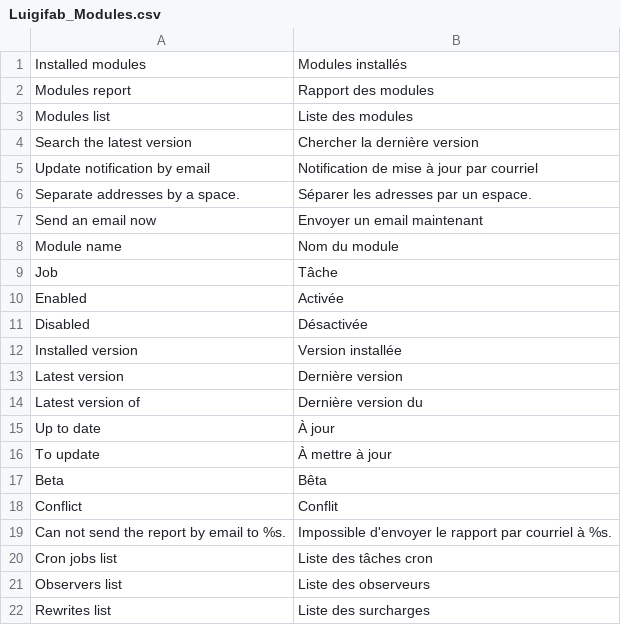
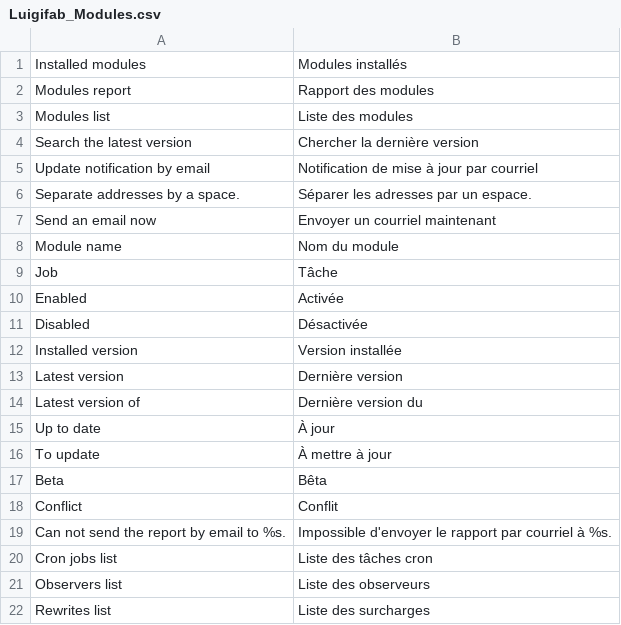
Before and after one commit to luigifab/openmage-modules, a CSV file: src/app/locale/fr_CA/Luigifab_Modules.csv, drawn as a sheet.

```diff
--- a/src/app/locale/fr_CA/Luigifab_Modules.csv
+++ b/src/app/locale/fr_CA/Luigifab_Modules.csv
@@ -6,3 +6,3 @@
 "Separate addresses by a space.","Séparer les adresses par un espace."
-"Send an email now","Envoyer un email maintenant"
+"Send an email now","Envoyer un courriel maintenant"
 "Module name","Nom du module"
```
Also changed, not shown: src/app/locale/pl_PL/Luigifab_Modules.csv, 18 other files.
